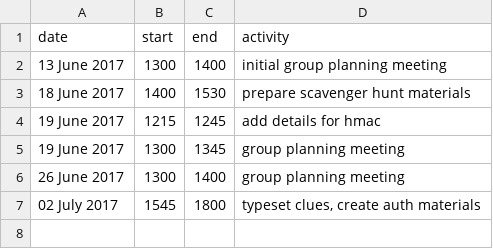
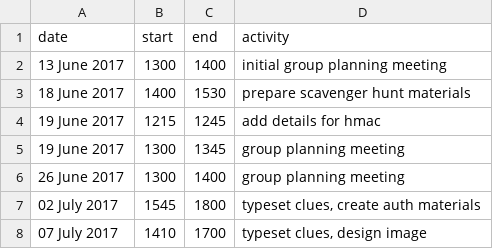
Before and after one commit to marsella/gems17, a CSV file: time.csv, drawn as a sheet.

Commit message:
add image for final clue

```diff
--- a/time.csv
+++ b/time.csv
@@ -7 +7,2 @@
  02 July 2017 | 1545 | 1800 | typeset clues, create auth materials
+ 07 July 2017 | 1410 | 1700 | typeset clues, design image
```
Also changed, not shown: 1 other file.
